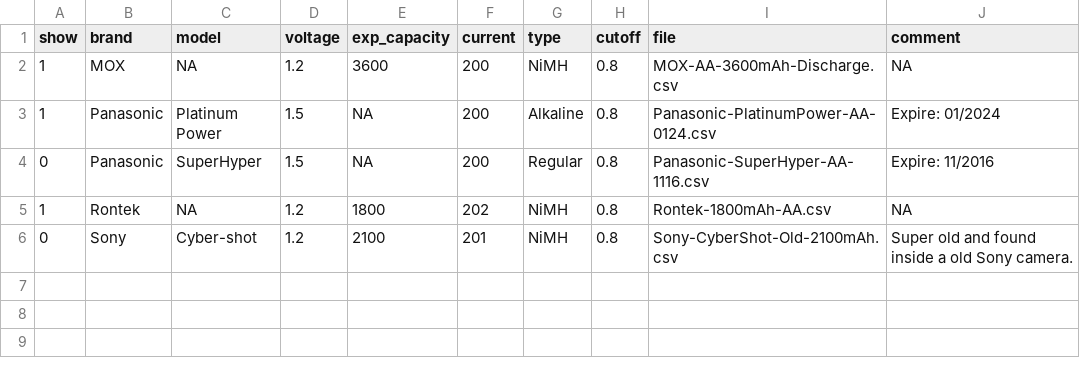
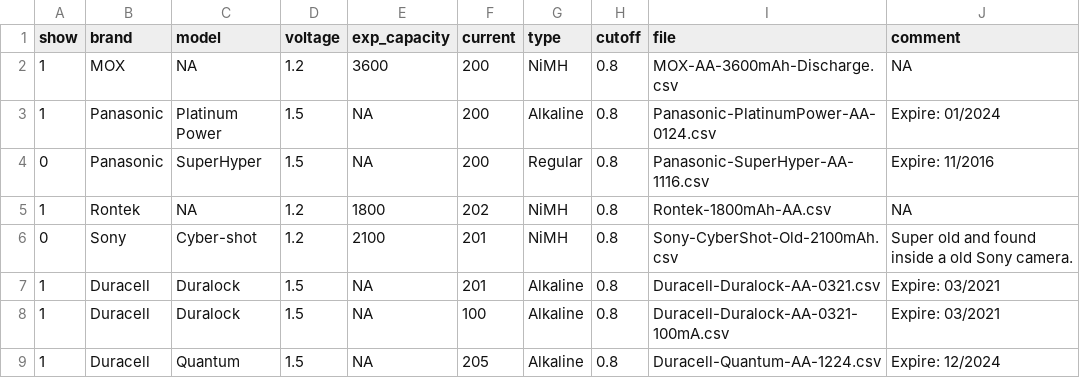
Before and after one commit to CaishunChen/battery-capacity, a CSV file: data/AA/index.csv, drawn as a sheet; the diff names each change by its address in the sheet, - before the commit and + after, or states it on an @@ line.

Commit message:
More tests on Duracell AA cells

```diff
--- a/data/AA/index.csv
+++ b/data/AA/index.csv
+row 7: 1 | Duracell | Duralock | 1.5 | NA | 201 | Alkaline | 0.8 | Duracell-Duralock-AA-0321.csv | Expire: 03/2021
+row 8: 1 | Duracell | Duralock | 1.5 | NA | 100 | Alkaline | 0.8 | Duracell-Duralock-AA-0321-100mA.csv | Expire: 03/2021
+row 9: 1 | Duracell | Quantum | 1.5 | NA | 205 | Alkaline | 0.8 | Duracell-Quantum-AA-1224.csv | Expire: 12/2024
```
Also changed, not shown: 4 other files.
